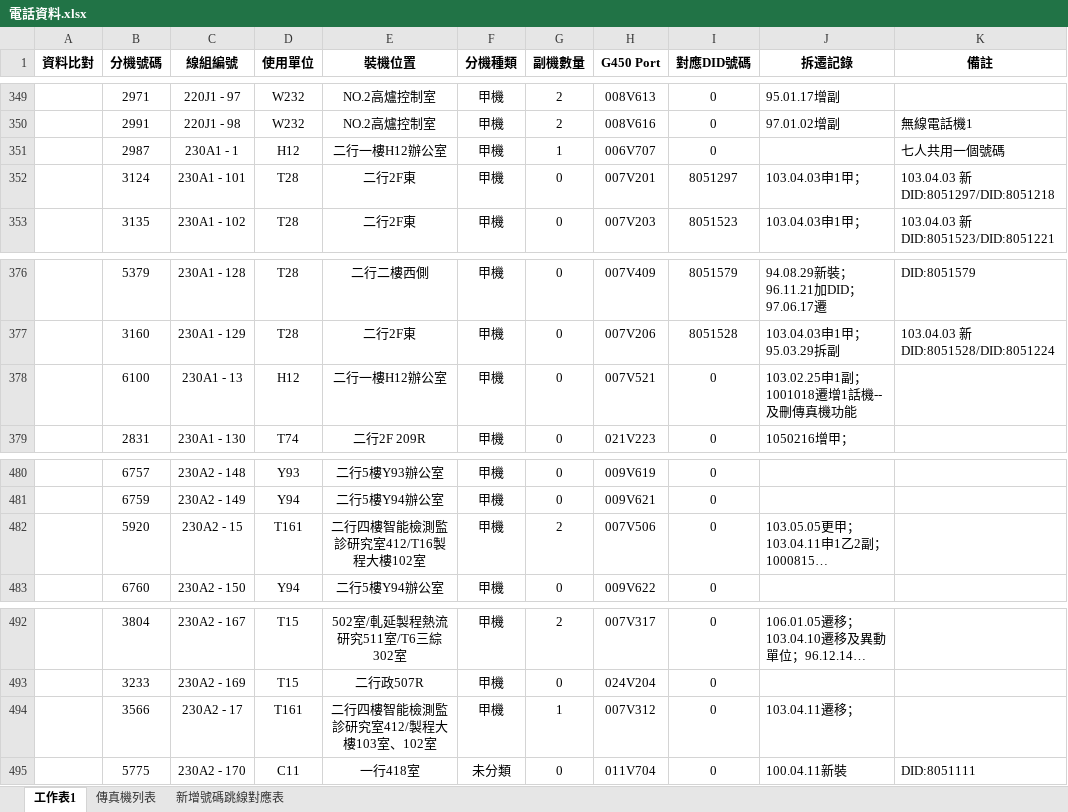
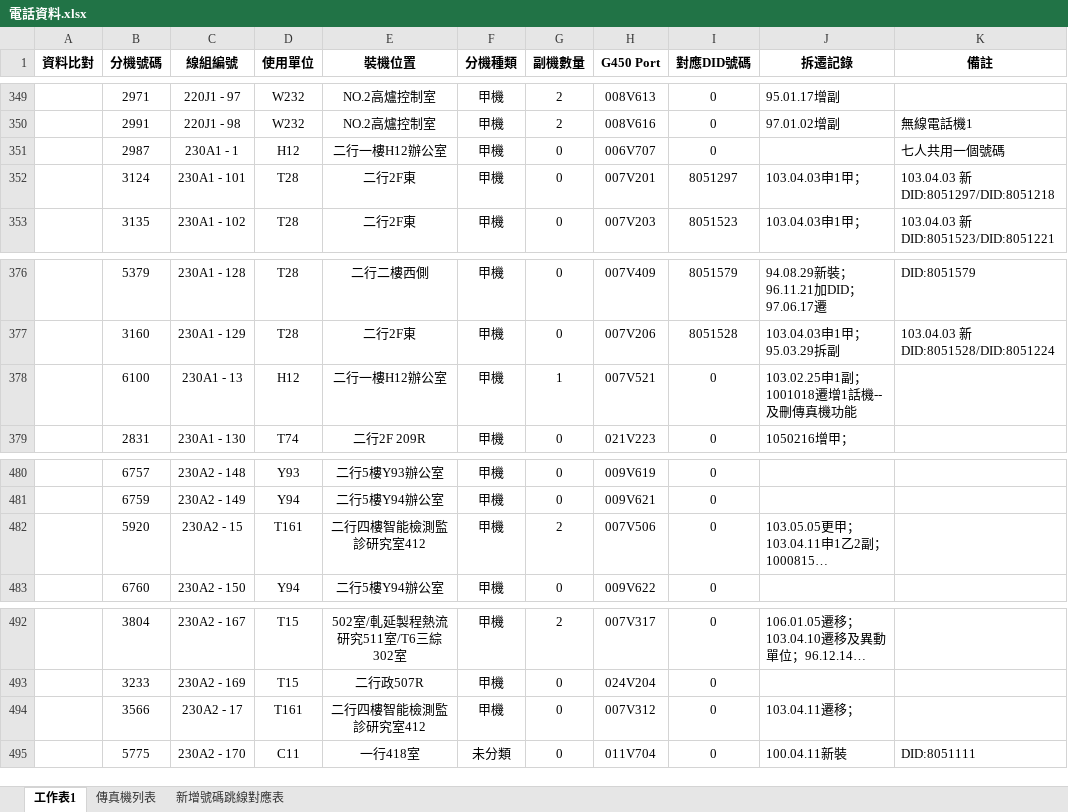
Before and after one commit to binn0428/search, an Excel workbook: tel/電話資料.xlsx, sheet 工作表1, drawn as a sheet; only a part is shown, gaps mark what is left out; long unchanged cells end in …; values as stored, in another font and other column widths than the file's, no borders; the diff names each change by its address in the sheet, - before the commit and + after, or states it on an @@ line.

Commit message:
Update 電話資料.xlsx

```diff
--- a/tel/電話資料.xlsx (sheet 工作表1)
+++ b/tel/電話資料.xlsx (sheet 工作表1)
-G351 (副機數量): 1
+G351 (副機數量): 0
-G378 (副機數量): 0
+G378 (副機數量): 1
-E482 (裝機位置): 二行四樓智能檢測監診研究室412/T16製程大樓102室
+E482 (裝機位置): 二行四樓智能檢測監診研究室412
-E494 (裝機位置): 二行四樓智能檢測監診研究室412/製程大樓103室、102室
+E494 (裝機位置): 二行四樓智能檢測監診研究室412
-G494 (副機數量): 1
+G494 (副機數量): 0
```
